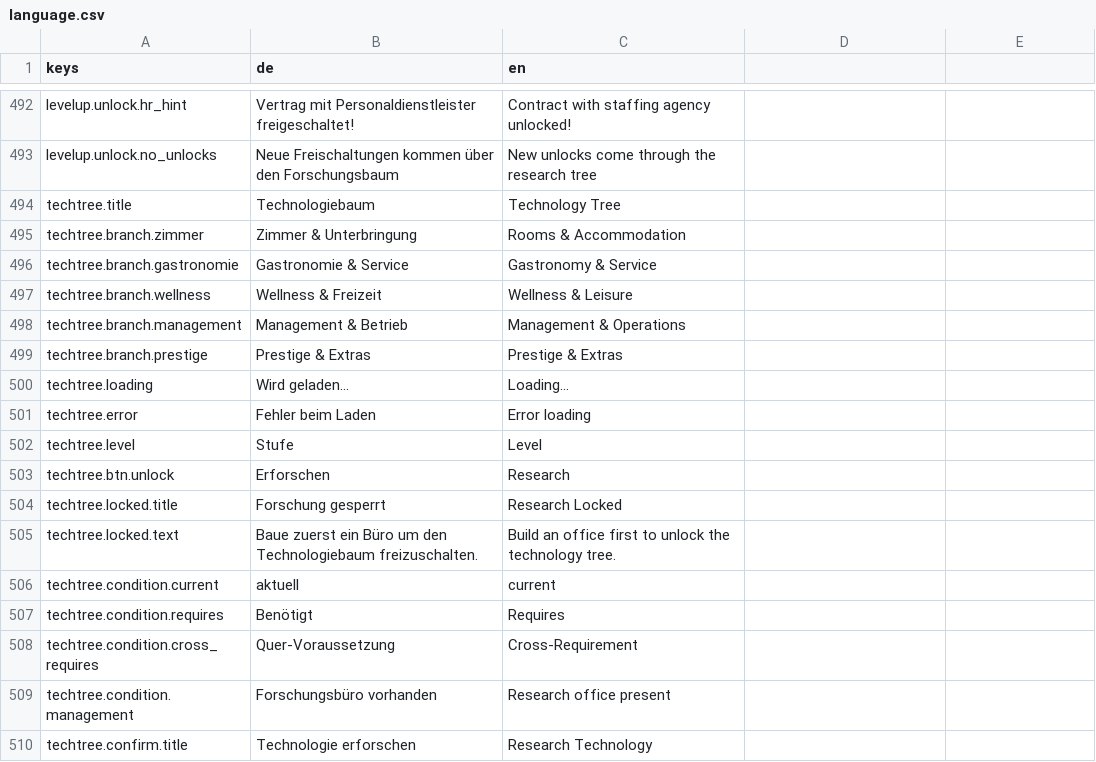
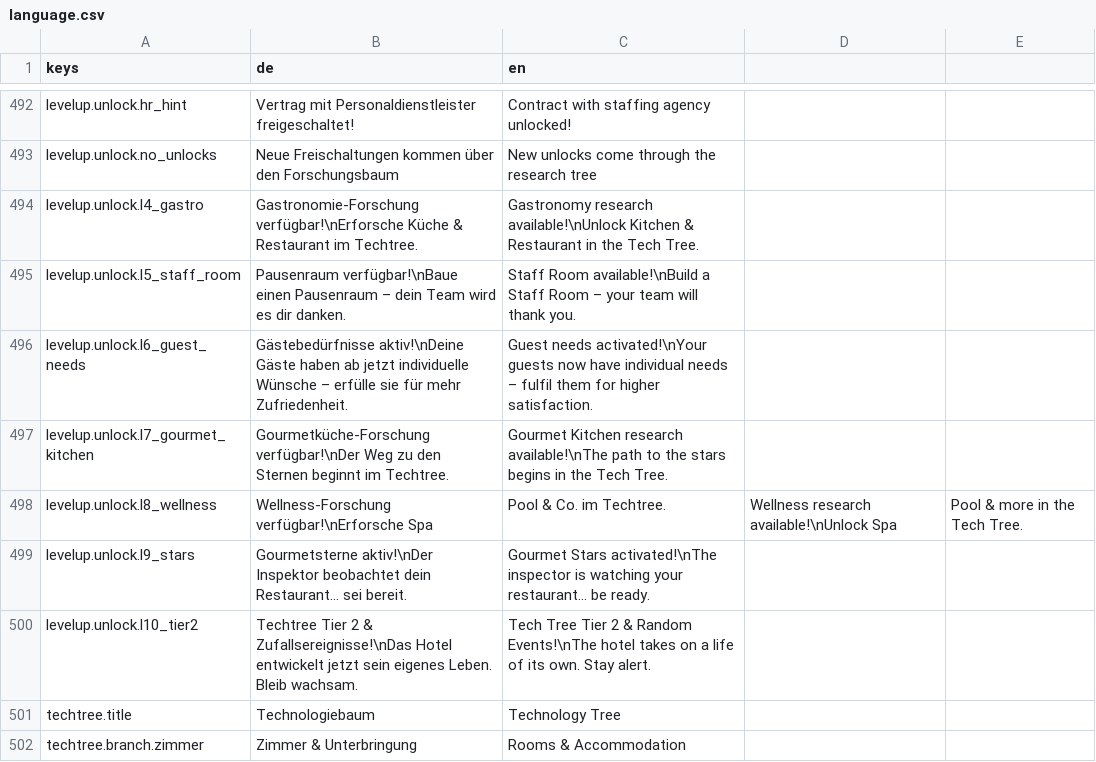
Before and after one commit to pengels24/homasim-godot, a CSV file: translations/language.csv, drawn as a sheet; only a part is shown, gaps mark what is left out; the shorter side is filled out with more unchanged rows; the diff names each change by its address in the sheet, - before the commit and + after, or states it on an @@ line.

Commit message:
feat(dev): Phase 1.1 - Max-Level 10, EXP-Kurve, Unlock-Texte, UNLOCK_LEVELS

```diff
--- a/translations/language.csv
+++ b/translations/language.csv
+row 494: levelup.unlock.l4_gastro | Gastronomie-Forschung verfügbar!\nErforsche Küche & Restaurant im Techtree. | Gastronomy research available!\nUnlock Kitchen & Restaurant in the Tech Tree.
+row 495: levelup.unlock.l5_staff_room | Pausenraum verfügbar!\nBaue einen Pausenraum – dein Team wird es dir danken. | Staff Room available!\nBuild a Staff Room – your team will thank you.
+row 496: levelup.unlock.l6_guest_needs | Gästebedürfnisse aktiv!\nDeine Gäste haben ab jetzt individuelle Wünsche – erfülle sie für mehr Zufriedenheit. | Guest needs activated!\nYour guests now have individual needs – fulfil them for higher satisfaction.
+row 497: levelup.unlock.l7_gourmet_kitchen | Gourmetküche-Forschung verfügbar!\nDer Weg zu den Sternen beginnt im Techtree. | Gourmet Kitchen research available!\nThe path to the stars begins in the Tech Tree.
+row 498: levelup.unlock.l8_wellness | Wellness-Forschung verfügbar!\nErforsche Spa | Pool & Co. im Techtree. | Wellness research available!\nUnlock Spa | Pool & more in the Tech Tree.
+row 499: levelup.unlock.l9_stars | Gourmetsterne aktiv!\nDer Inspektor beobachtet dein Restaurant… sei bereit. | Gourmet Stars activated!\nThe inspector is watching your restaurant… be ready.
+row 500: levelup.unlock.l10_tier2 | Techtree Tier 2 & Zufallsereignisse!\nDas Hotel entwickelt jetzt sein eigenes Leben. Bleib wachsam. | Tech Tree Tier 2 & Random Events!\nThe hotel takes on a life of its own. Stay alert.
```
Also changed, not shown: 10 other files.
